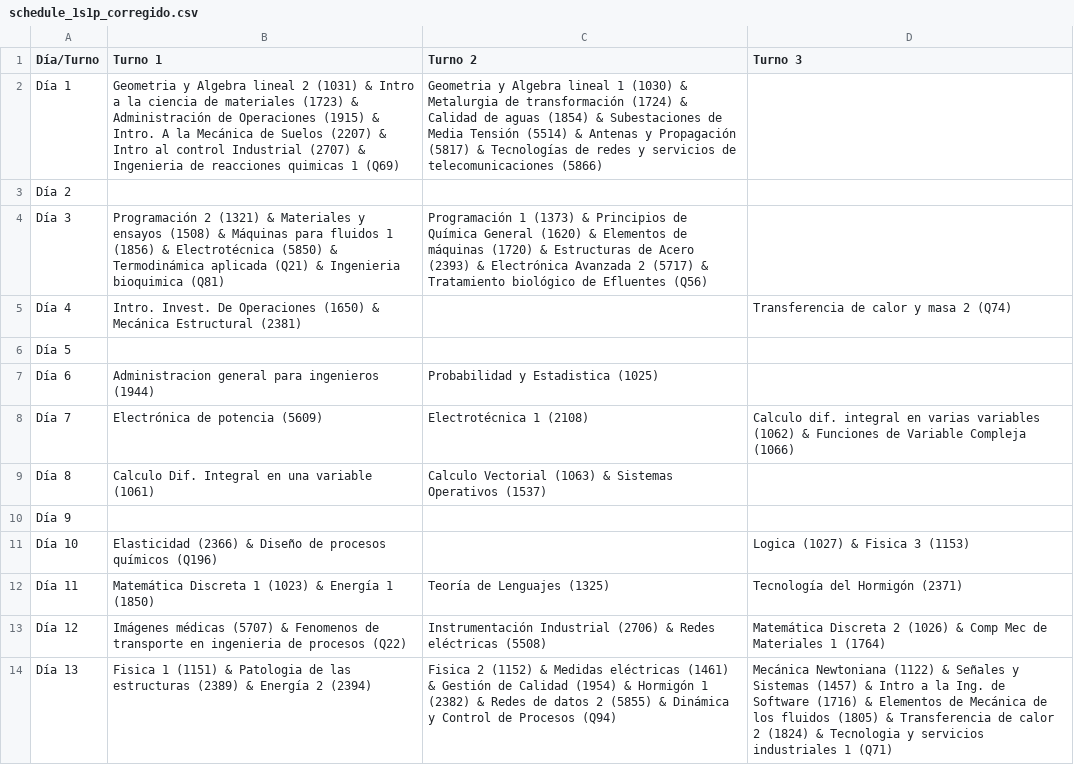
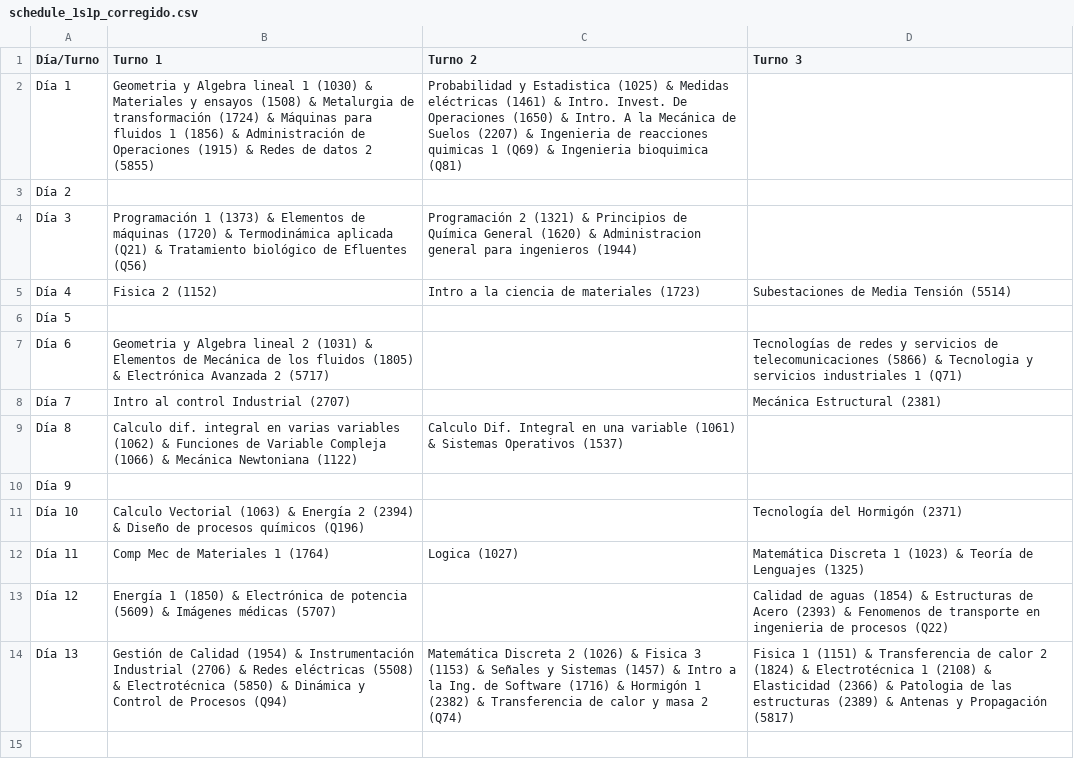
Before and after one commit to ldesierra/interfaz-generacion-calendarios, a CSV file: schedule_1s1p_corregido.csv, drawn as a sheet.

```diff
--- a/schedule_1s1p_corregido.csv
+++ b/schedule_1s1p_corregido.csv
@@ -1,14 +1,14 @@
 Día/Turno,Turno 1,Turno 2,Turno 3
-Día 1,Geometria y Algebra lineal 2 (1031) & Intro a la ciencia de materiales (1723) & Administración de Operaciones (1915) & Intro. A la Mecánica de Suelos (2207) & Intro al control Industrial (2707) & Ingenieria de reacciones quimicas 1 (Q69),Geometria y Algebra lineal 1 (1030) & Metalurgia de transformación (1724) & Calidad de aguas (1854) & Subestaciones de Media Tensión (5514) & Antenas y Propagación (5817) & Tecnologías de redes y servicios de telecomunicaciones (5866),
+Día 1,Geometria y Algebra lineal 1 (1030) & Materiales y ensayos (1508) & Metalurgia de transformación (1724) & Máquinas para fluidos 1 (1856) & Administración de Operaciones (1915) & Redes de datos 2 (5855),Probabilidad y Estadistica (1025) & Medidas eléctricas (1461) & Intro. Invest. De Operaciones (1650) & Intro. A la Mecánica de Suelos (2207) & Ingenieria de reacciones quimicas 1 (Q69) & Ingenieria bioquimica (Q81),
 Día 2,,,
-Día 3,Programación 2 (1321) & Materiales y ensayos (1508) & Máquinas para fluidos 1 (1856) & Electrotécnica (5850) & Termodinámica aplicada (Q21) & Ingenieria bioquimica (Q81),Programación 1 (1373) & Principios de Química General (1620) & Elementos de máquinas (1720) & Estructuras de Acero (2393) & Electrónica Avanzada 2 (5717) & Tratamiento biológico de Efluentes (Q56),
-Día 4,Intro. Invest. De Operaciones (1650) & Mecánica Estructural (2381),,Transferencia de calor y masa 2 (Q74)
+Día 3,Programación 1 (1373) & Elementos de máquinas (1720) & Termodinámica aplicada (Q21) & Tratamiento biológico de Efluentes (Q56),Programación 2 (1321) & Principios de Química General (1620) & Administracion general para ingenieros (1944),
+Día 4,Fisica 2 (1152),Intro a la ciencia de materiales (1723),Subestaciones de Media Tensión (5514)
 Día 5,,,
-Día 6,Administracion general para ingenieros (1944),Probabilidad y Estadistica (1025),
-Día 7,Electrónica de potencia (5609),Electrotécnica 1 (2108),Calculo dif. integral en varias variables (1062) & Funciones de Variable Compleja (1066)
-Día 8,Calculo Dif. Integral en una variable (1061),Calculo Vectorial (1063) & Sistemas Operativos (1537),
+Día 6,Geometria y Algebra lineal 2 (1031) & Elementos de Mecánica de los fluidos (1805) & Electrónica Avanzada 2 (5717),,Tecnologías de redes y servicios de telecomunicaciones (5866) & Tecnologia y servicios industriales 1 (Q71)
+Día 7,Intro al control Industrial (2707),,Mecánica Estructural (2381)
+Día 8,Calculo dif. integral en varias variables (1062) & Funciones de Variable Compleja (1066) & Mecánica Newtoniana (1122),Calculo Dif. Integral en una variable (1061) & Sistemas Operativos (1537),
 Día 9,,,
-Día 10,Elasticidad (2366) & Diseño de procesos químicos (Q196),,Logica (1027) & Fisica 3 (1153)
-Día 11,Matemática Discreta 1 (1023) & Energía 1 (1850),Teoría de Lenguajes (1325),Tecnología del Hormigón (2371)
-Día 12,Imágenes médicas (5707) & Fenomenos de transporte en ingenieria de procesos (Q22),Instrumentación Industrial (2706) & Redes eléctricas (5508),Matemática Discreta 2 (1026) & Comp Mec de Materiales 1 (1764)
-Día 13,Fisica 1 (1151) & Patologia de las estructuras (2389) & Energía 2 (2394),Fisica 2 (1152) & Medidas eléctricas (1461) & Gestión de Calidad (1954) & Hormigón 1 (2382) & Redes de datos 2 (5855) & Dinámica y Control de Procesos (Q94),Mecánica Newtoniana (1122) & Señales y Sistemas (1457) & Intro a la Ing. de Software (1716) & Elementos de Mecánica de los fluidos (1805) & Transferencia de calor 2 (1824) & Tecnologia y servicios industriales 1 (Q71)
+Día 10,Calculo Vectorial (1063) & Energía 2 (2394) & Diseño de procesos químicos (Q196),,Tecnología del Hormigón (2371)
+Día 11,Comp Mec de Materiales 1 (1764),Logica (1027),Matemática Discreta 1 (1023) & Teoría de Lenguajes (1325)
+Día 12,Energía 1 (1850) & Electrónica de potencia (5609) & Imágenes médicas (5707),,Calidad de aguas (1854) & Estructuras de Acero (2393) & Fenomenos de transporte en ingenieria de procesos (Q22)
+Día 13,Gestión de Calidad (1954) & Instrumentación Industrial (2706) & Redes eléctricas (5508) & Electrotécnica (5850) & Dinámica y Control de Procesos (Q94),Matemática Discreta 2 (1026) & Fisica 3 (1153) & Señales y Sistemas (1457) & Intro a la Ing. de Software (1716) & Hormigón 1 (2382) & Transferencia de calor y masa 2 (Q74),Fisica 1 (1151) & Transferencia de calor 2 (1824) & Electrotécnica 1 (2108) & Elasticidad (2366) & Patologia de las estructuras (2389) & Antenas y Propagación (5817)
```
Also changed, not shown: 1 other file.
